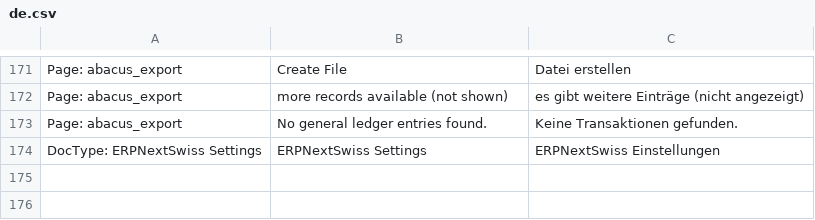
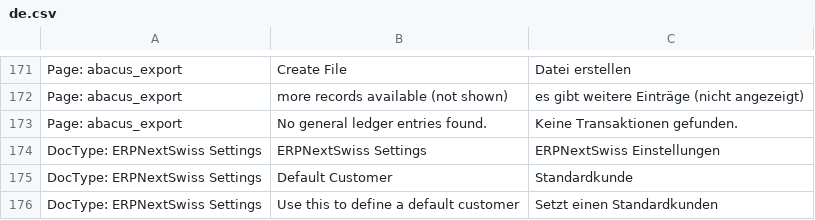
Before and after one commit to libracore/erpnextswiss, a CSV file: erpnextswiss/translations/de.csv, drawn as a sheet; only a part is shown, gaps mark what is left out; the diff names each change by its address in the sheet, - before the commit and + after, or states it on an @@ line.

Commit message:
additional translations

```diff
--- a/erpnextswiss/translations/de.csv
+++ b/erpnextswiss/translations/de.csv
+row 175: DocType: ERPNextSwiss Settings | Default Customer | Standardkunde
+row 176: DocType: ERPNextSwiss Settings | Use this to define a default customer | Setzt einen Standardkunden
```
